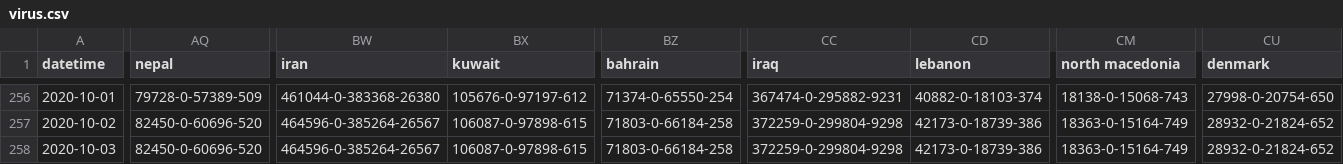
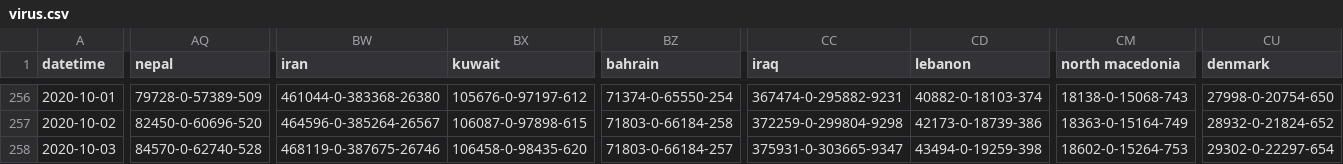
Before and after one commit to bkmgit/COVID-19map, a CSV file: data/virus.csv, drawn as a sheet; only a part is shown, gaps mark what is left out; the diff covers the shown part only; the diff names each change by its address in the sheet, - before the commit and + after, or states it on an @@ line.

```diff
--- a/data/virus.csv
+++ b/data/virus.csv
-AQ258 (nepal): 82450-0-60696-520
+AQ258 (nepal): 84570-0-62740-528
-BW258 (iran): 464596-0-385264-26567
+BW258 (iran): 468119-0-387675-26746
-BX258 (kuwait): 106087-0-97898-615
+BX258 (kuwait): 106458-0-98435-620
-BZ258 (bahrain): 71803-0-66184-258
+BZ258 (bahrain): 71803-0-66184-257
-CC258 (iraq): 372259-0-299804-9298
+CC258 (iraq): 375931-0-303665-9347
-CD258 (lebanon): 42173-0-18739-386
+CD258 (lebanon): 43494-0-19259-398
-CM258 (north macedonia): 18363-0-15164-749
+CM258 (north macedonia): 18602-0-15264-753
-CU258 (denmark): 28932-0-21824-652
+CU258 (denmark): 29302-0-22297-654
```
Also changed, not shown: 17 edited cells elsewhere in this file.
